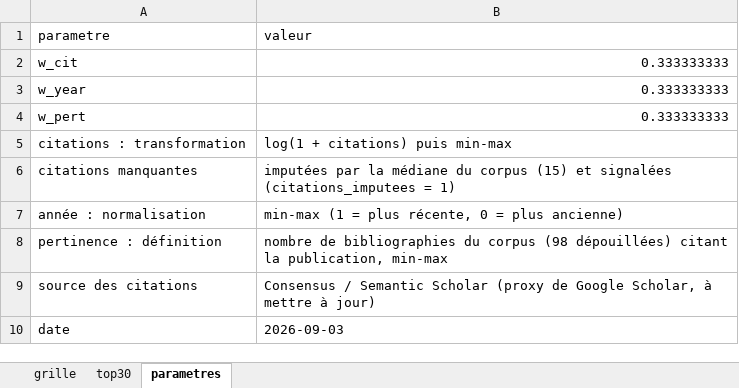
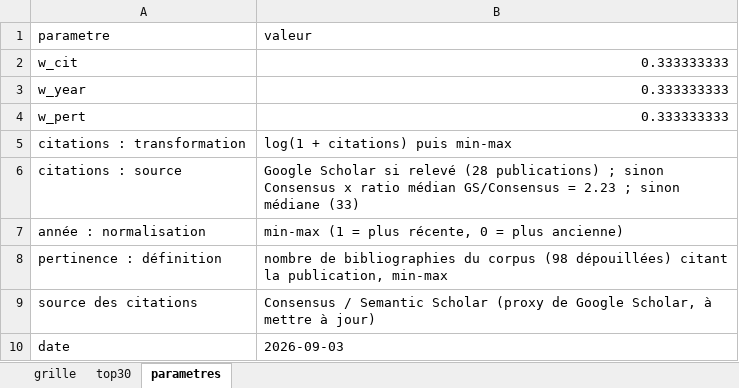
Before and after one commit to MADUP212/stratification_qc, an Excel workbook: Data/grille_snowballing.xlsx, sheet parametres, drawn as a sheet; values as stored, in another font and other column widths than the file's, no borders; removed rows and columns are numbered as before the commit, all else as after; the diff names each change by its address in the sheet, - before the commit and + after, or states it on an @@ line.

```diff
--- a/Data/grille_snowballing.xlsx (sheet parametres)
+++ b/Data/grille_snowballing.xlsx (sheet parametres)
-row 6: citations manquantes | imputées par la médiane du corpus (15) et signalées (citations_imputees = 1)
+row 6: citations : source | Google Scholar si relevé (28 publications) ; sinon Consensus x ratio médian GS/Consensus = 2.23 ; sinon médiane (33)
```
Also changed, not shown: sheet grille, sheet top30, 26 other files.
